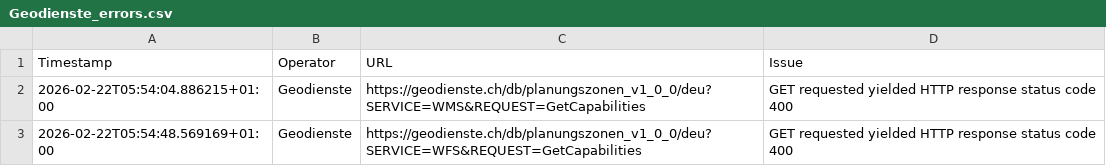
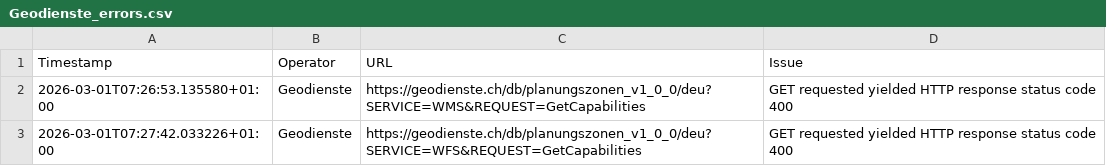
Before and after one commit to davidoesch/geoservice_harvester_poc, a CSV file: tools/Geodienste_errors.csv, drawn as a sheet.

```diff
--- a/tools/Geodienste_errors.csv
+++ b/tools/Geodienste_errors.csv
@@ -1,3 +1,3 @@
 Timestamp,Operator,URL,Issue
-2026-02-22T05:54:04.886215+01:00,Geodienste,https://geodienste.ch/db/planungszonen_v1_0_0/deu?SERVICE=WMS&REQUEST=GetCapabilities,"GET requested yielded HTTP response status code 400"
-2026-02-22T05:54:48.569169+01:00,Geodienste,https://geodienste.ch/db/planungszonen_v1_0_0/deu?SERVICE=WFS&REQUEST=GetCapabilities,"GET requested yielded HTTP response status code 400"
+2026-03-01T07:26:53.135580+01:00,Geodienste,https://geodienste.ch/db/planungszonen_v1_0_0/deu?SERVICE=WMS&REQUEST=GetCapabilities,"GET requested yielded HTTP response status code 400"
+2026-03-01T07:27:42.033226+01:00,Geodienste,https://geodienste.ch/db/planungszonen_v1_0_0/deu?SERVICE=WFS&REQUEST=GetCapabilities,"GET requested yielded HTTP response status code 400"
```
Also changed, not shown: tools/KT_FR_errors.csv, tools/KT_GE_errors.csv, 9 other files.
